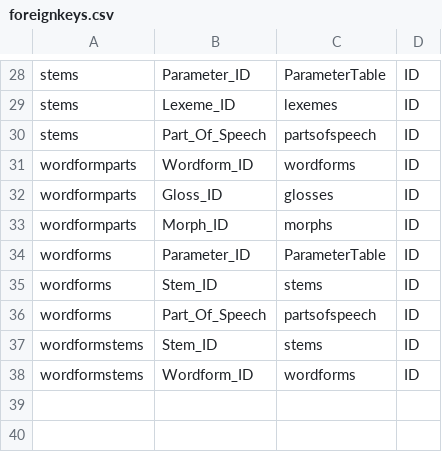
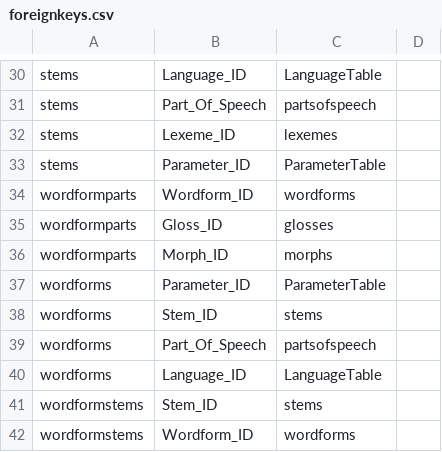
Before and after one commit to fmatter/cldf-ldd, a CSV file: docs/foreignkeys.csv, drawn as a sheet; only a part is shown, gaps mark what is left out; addresses are those after the commit; the diff covers the shown part only; the diff names each change by its address in the sheet, - before the commit and + after, or states it on an @@ line.

```diff
--- a/docs/foreignkeys.csv
+++ b/docs/foreignkeys.csv
-B30: Parameter_ID
+B30: Language_ID
-C30: ParameterTable
+C30: LanguageTable
-D30: ID
+D30: (empty)
+row 31: stems | Part_Of_Speech | partsofspeech
-D32:D39: ID
+D32:D39: (empty)
-B33: Part_Of_Speech
+B33: Parameter_ID
-C33: partsofspeech
+C33: ParameterTable
+row 40: wordforms | Language_ID | LanguageTable
-D41:D42: ID
+D41:D42: (empty)
```
Also changed, not shown: 2 added rows and 26 edited cells elsewhere in this file, 1 other file.
